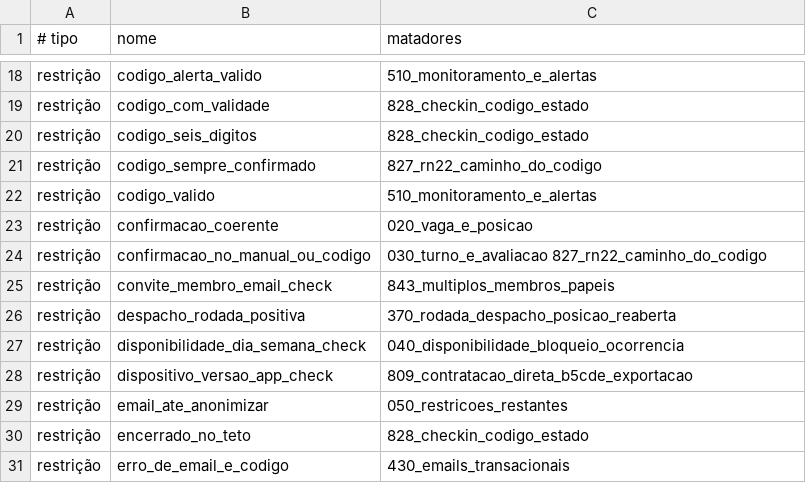
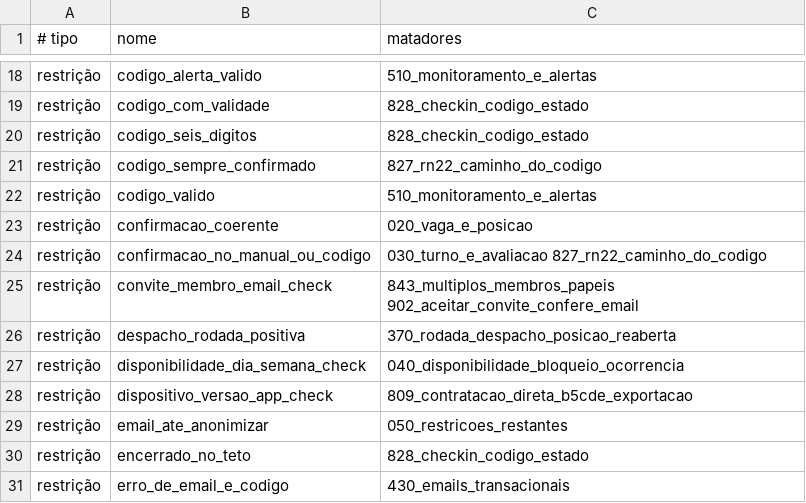
Before and after one commit to FrilaApp/frila-backend, a TSV file: scripts/mutacao-matadores.tsv, drawn as a sheet; only a part is shown, gaps mark what is left out.

```diff
--- a/scripts/mutacao-matadores.tsv
+++ b/scripts/mutacao-matadores.tsv
@@ -24,3 +24,3 @@ restrição	confirmacao_coerente	020_vaga_e_posicao
 restrição	confirmacao_no_manual_ou_codigo	030_turno_e_avaliacao 827_rn22_caminho_do_codigo
-restrição	convite_membro_email_check	843_multiplos_membros_papeis
+restrição	convite_membro_email_check	843_multiplos_membros_papeis 902_aceitar_convite_confere_email
 restrição	despacho_rodada_positiva	370_rodada_despacho_posicao_reaberta
```
